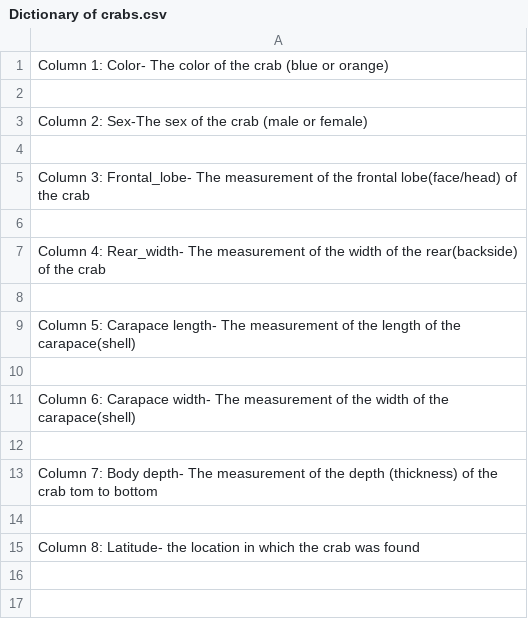
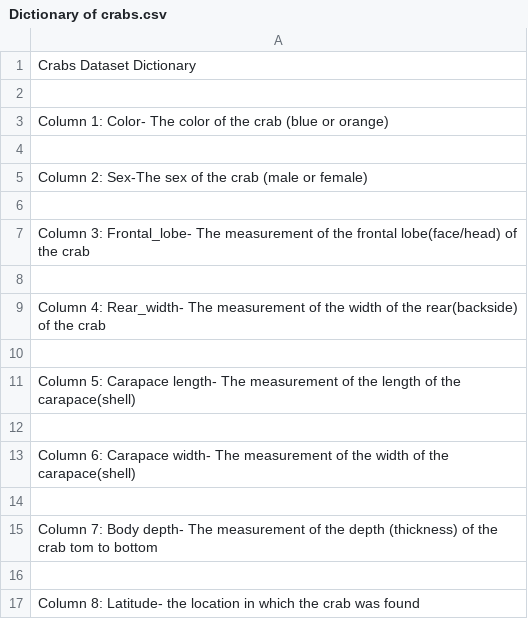
Before and after one commit to matt-latino2/Latino.pkg, a CSV file: Dictionary of crabs.csv, drawn as a sheet.

Commit message:
commit dictionary

```diff
--- a/Dictionary of crabs.csv
+++ b/Dictionary of crabs.csv
@@ -1 +1,3 @@
+Crabs Dataset Dictionary
+
 Column 1: Color- The color of the crab (blue or orange)
```
